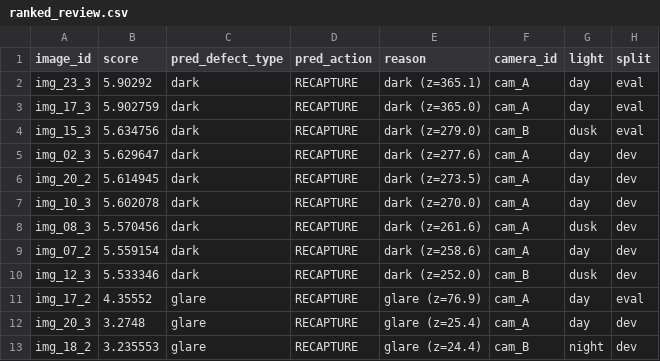
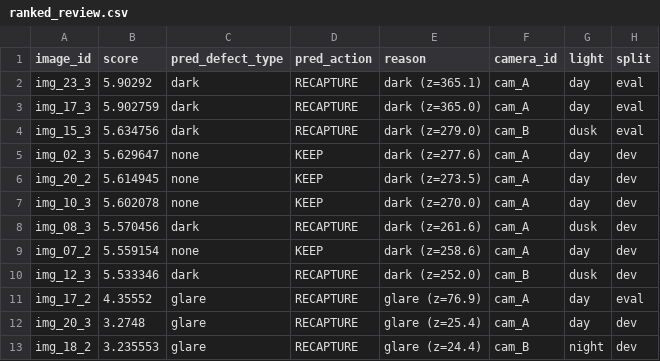
Before and after one commit to henrykhanh-ai/K5-Day6-L2-G03-T026-DataGovernanceAndPrivacy, a CSV file: out/poc/ranked_review.csv, drawn as a sheet; only a part is shown.

Commit message:
feat(t02): attach evidence to decision; apply reviewer decisions -> REWORK/RECAPTURE_RATE_HIGH; add gold-set leakage + threshold check

```diff
--- a/out/poc/ranked_review.csv
+++ b/out/poc/ranked_review.csv
@@ -4,7 +4,7 @@ img_17_3,5.902759,dark,RECAPTURE,dark (z=365.0),cam_A,day,eval
 img_15_3,5.634756,dark,RECAPTURE,dark (z=279.0),cam_B,dusk,eval
-img_02_3,5.629647,dark,RECAPTURE,dark (z=277.6),cam_A,day,dev
-img_20_2,5.614945,dark,RECAPTURE,dark (z=273.5),cam_A,day,dev
-img_10_3,5.602078,dark,RECAPTURE,dark (z=270.0),cam_A,day,dev
+img_02_3,5.629647,none,KEEP,dark (z=277.6),cam_A,day,dev
+img_20_2,5.614945,none,KEEP,dark (z=273.5),cam_A,day,dev
+img_10_3,5.602078,none,KEEP,dark (z=270.0),cam_A,day,dev
 img_08_3,5.570456,dark,RECAPTURE,dark (z=261.6),cam_A,dusk,dev
-img_07_2,5.559154,dark,RECAPTURE,dark (z=258.6),cam_A,day,dev
+img_07_2,5.559154,none,KEEP,dark (z=258.6),cam_A,day,dev
 img_12_3,5.533346,dark,RECAPTURE,dark (z=252.0),cam_B,dusk,dev
```
Also changed, not shown: 7 other files.
